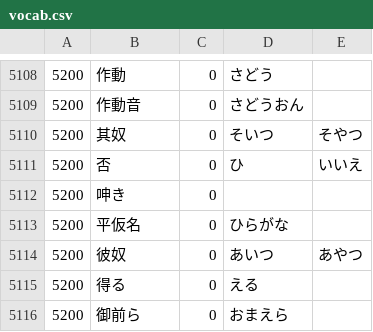
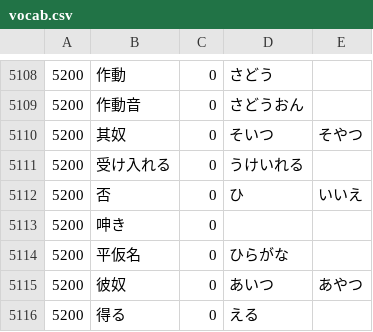
Before and after one commit to nevdelap/nevsjapanesevocab, a CSV file: vocab.csv, drawn as a sheet; only a part is shown, gaps mark what is left out; the shorter side is filled out with more unchanged rows; the diff names each change by its address in the sheet, - before the commit and + after, or states it on an @@ line.

```diff
--- a/vocab.csv
+++ b/vocab.csv
+row 5111: 5200 | 受け入れる | 0 | うけいれる
```
Also changed, not shown: 2 other files.
